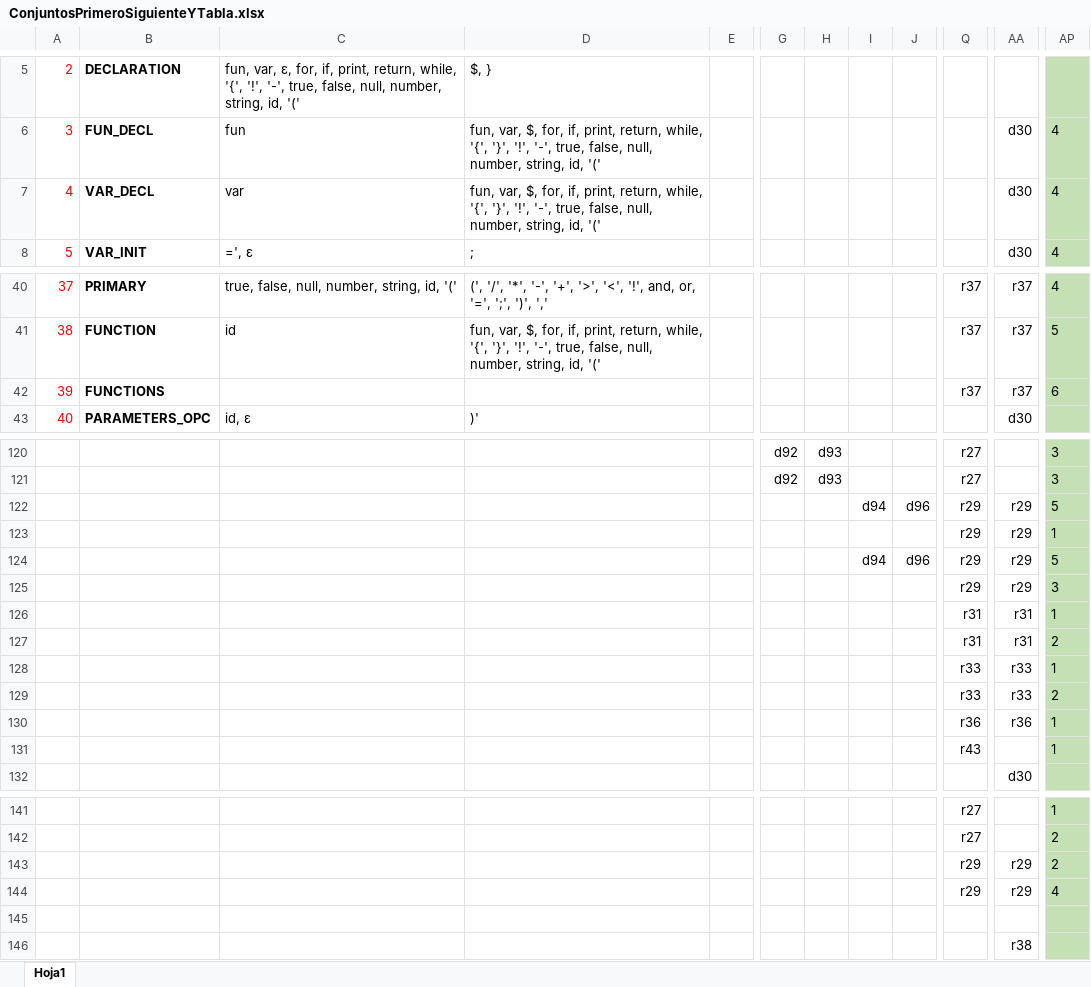
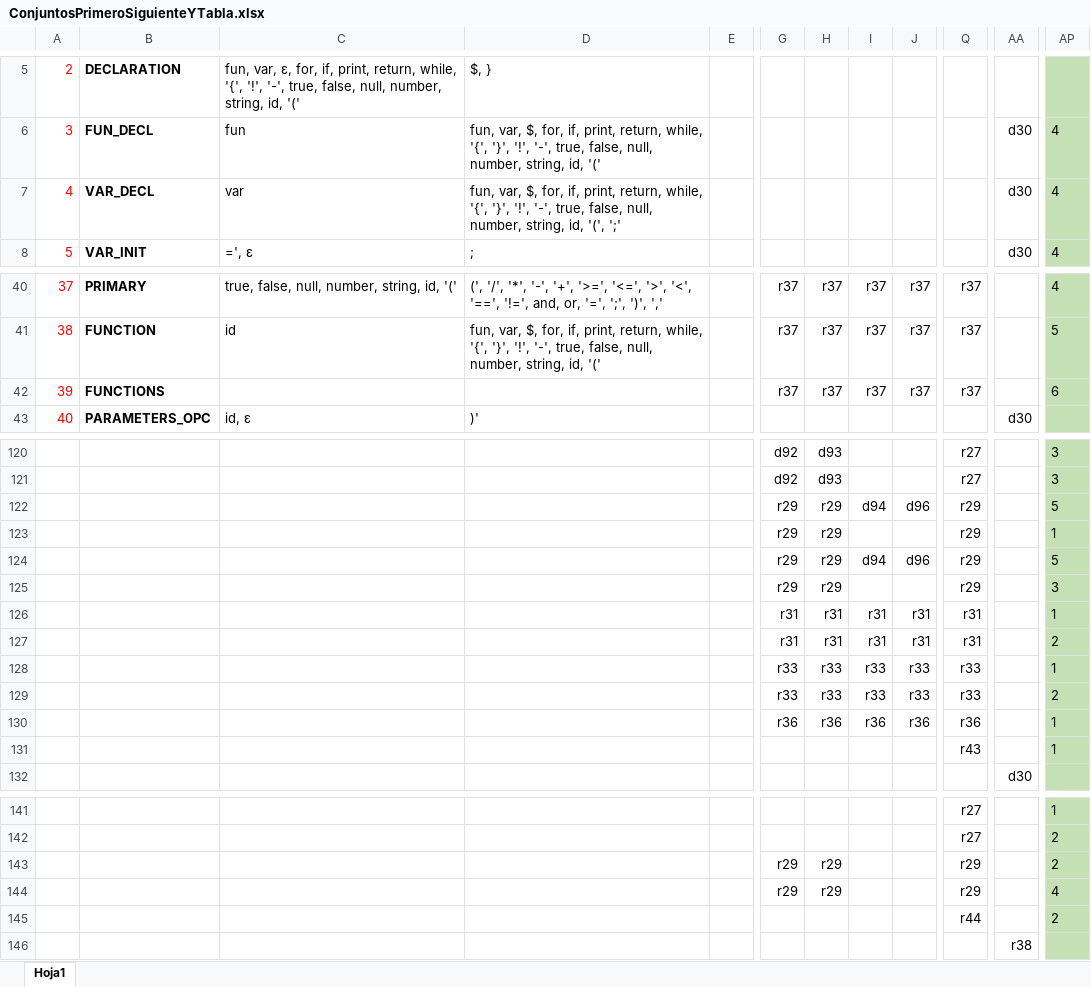
Before and after one commit to beetoxdxd/proyectoFinalCompiladores, an Excel workbook: out/production/compiladorProyectoFinal/ConjuntosPrimeroSiguienteYTabla.xlsx, sheet Hoja1, drawn as a sheet; only a part is shown, gaps mark what is left out; values as stored, in another font and other column widths than the file's, no borders; the diff covers the shown part only; the diff names each change by its address in the sheet, - before the commit and + after, or states it on an @@ line.

```diff
--- a/out/production/compiladorProyectoFinal/ConjuntosPrimeroSiguienteYTabla.xlsx (sheet Hoja1)
+++ b/out/production/compiladorProyectoFinal/ConjuntosPrimeroSiguienteYTabla.xlsx (sheet Hoja1)
-D7: …string, id, '('
+D7: …string, id, '(', ';'
-D40: …'-', '+', '>', '<', '!', and, or,…
+D40: …'-', '+', '>=', '<=', '>', '<', '==', '!=', and, or,…
-G40:G42: (empty)
+G40:G42: r37
-H40:H42: (empty)
+H40:H42: r37
-I40:I42: (empty)
+I40:I42: r37
-J40:J42: (empty)
+J40:J42: r37
-AA40:AA42: r37
+AA40:AA42: (empty)
-G122:G125: (empty)
+G122:G125: r29
-H122:H125: (empty)
+H122:H125: r29
-AA122:AA125: r29
+AA122:AA125: (empty)
-G126:G127: (empty)
+G126:G127: r31
-H126:H127: (empty)
+H126:H127: r31
-I126:I127: (empty)
+I126:I127: r31
-J126:J127: (empty)
+J126:J127: r31
-AA126:AA127: r31
+AA126:AA127: (empty)
-G128:G129: (empty)
+G128:G129: r33
-H128:H129: (empty)
+H128:H129: r33
-I128:I129: (empty)
+I128:I129: r33
-J128:J129: (empty)
+J128:J129: r33
-AA128:AA129: r33
+AA128:AA129: (empty)
-G130: (empty)
+G130: r36
-H130: (empty)
+H130: r36
-I130: (empty)
+I130: r36
-J130: (empty)
+J130: r36
-AA130: r36
+AA130: (empty)
-G143:G144: (empty)
+G143:G144: r29
-H143:H144: (empty)
+H143:H144: r29
-AA143:AA144: r29
+AA143:AA144: (empty)
-Q145: (empty)
+Q145: r44
-AP145: (empty)
+AP145: 2
```
Also changed, not shown: 107 edited cells elsewhere in this sheet, ConjuntosPrimeroSiguienteYTabla.xlsx, 20 other files.
